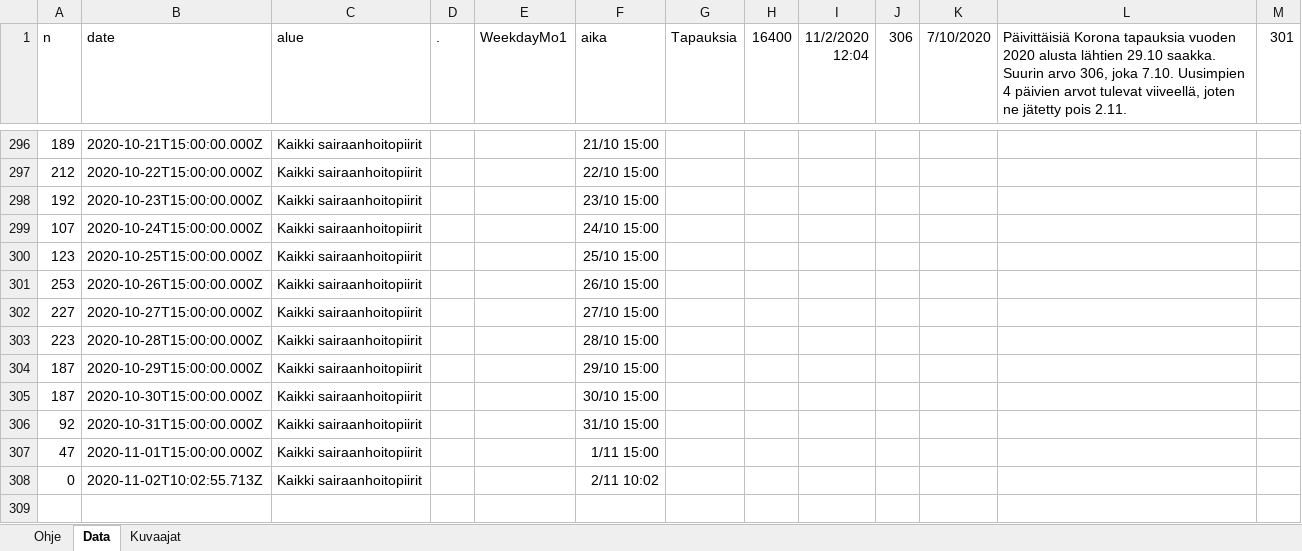
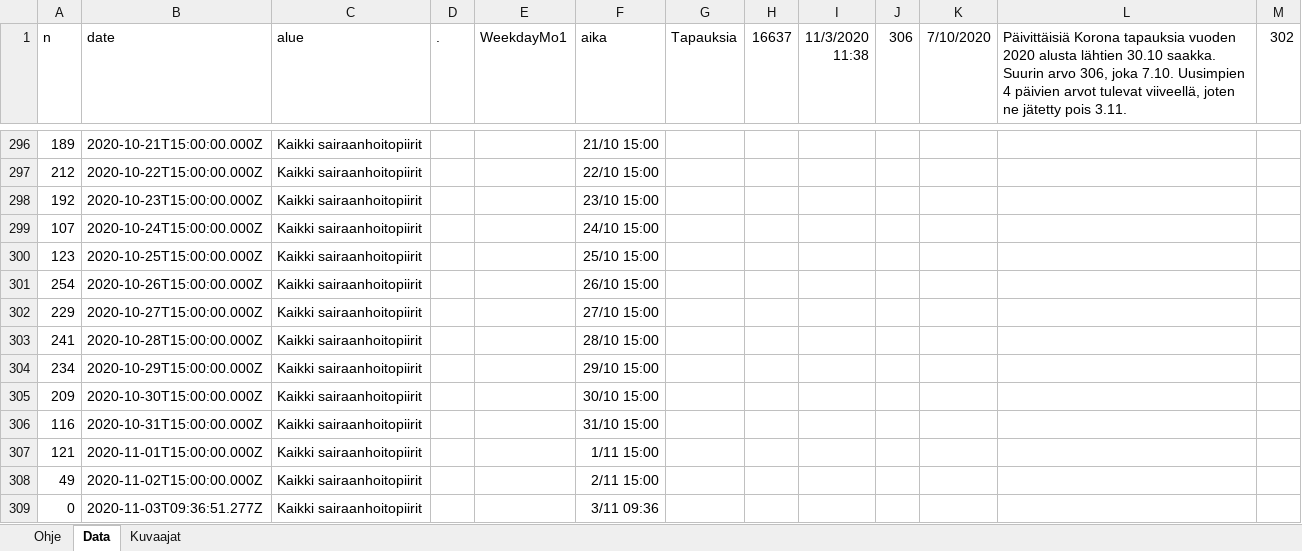
Before and after one commit to jussivirkkala/Excel, an Excel workbook: hs-koronavirus-avoindata/hs-koronavirus-avoindata.xlsm, sheet Data, drawn as a sheet; only a part is shown, gaps mark what is left out; values as stored, in another font and other column widths than the file's, no borders; charts and pictures not drawn; addresses are those after the commit; the diff names each change by its address in the sheet, - before the commit and + after, or states it on an @@ line.

```diff
--- a/hs-koronavirus-avoindata/hs-koronavirus-avoindata.xlsm (sheet Data)
+++ b/hs-koronavirus-avoindata/hs-koronavirus-avoindata.xlsm (sheet Data)
-H1: 16400
+H1: 16637
-I1: 11/2/2020 12:04
+I1: 11/3/2020 11:38
-L1: …alusta lähtien 29.10 saakka. Suurin arvo 306, joka 7.10. Uusimpien 4 päivien arvot tulevat viiveellä, joten ne jätetty pois 2.11.
+L1: …alusta lähtien 30.10 saakka. Suurin arvo 306, joka 7.10. Uusimpien 4 päivien arvot tulevat viiveellä, joten ne jätetty pois 3.11.
-M1: 301
+M1: 302
-A301 (n): 253
+A301 (n): 254
-A302 (n): 227
+A302 (n): 229
-A303 (n): 223
+A303 (n): 241
-A304 (n): 187
+A304 (n): 234
-A305 (n): 187
+A305 (n): 209
-A306 (n): 92
+A306 (n): 116
-A307 (n): 47
+A307 (n): 121
+row 308: 49 | 2020-11-02T15:00:00.000Z | Kaikki sairaanhoitopiirit |  |  | 2/11 15:00
-B309 (date): 2020-11-02T10:02:55.713Z
+B309 (date): 2020-11-03T09:36:51.277Z
-F309 (aika): 2/11 10:02
+F309 (aika): 3/11 09:36
```
Also changed, not shown: sheet Kuvaajat, charts or pictures.
